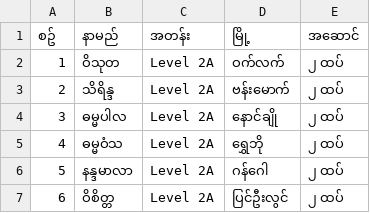
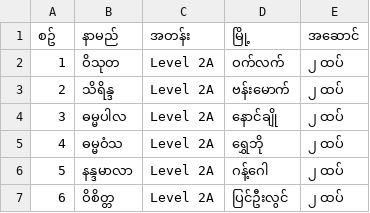
Before and after one commit to kosoe789/KSW, a CSV file: 2026/Level2A.csv, drawn as a sheet.

Commit message:
Fix data entries in Level2A.csv
Updated entries in Level2A.csv with corrected data.

```diff
--- a/2026/Level2A.csv
+++ b/2026/Level2A.csv
@@ -5,3 +5,3 @@
 4,ဓမ္မဝံသ,Level 2A, ရွှေဘို,၂ ထပ်
-5,နန္ဒမာလာ,Level 2A,ဂန်ဂေါ,၂ ထပ်
+5,နန္ဒမာလာ,Level 2A,ဂန့်ဂေါ,၂ ထပ်
 6,ဝိစိတ္တ ,Level 2A,ပြင်ဦးလွင်,၂ ထပ်
```
